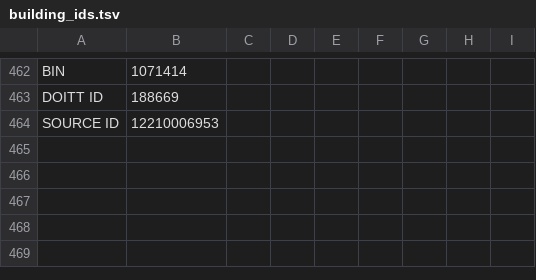
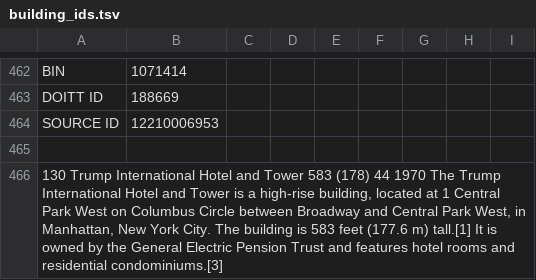
Before and after one commit to roop-pal/nyc-visual-building-annotator, a TSV file: building_ids.tsv, drawn as a sheet; only a part is shown, gaps mark what is left out; the diff names each change by its address in the sheet, - before the commit and + after, or states it on an @@ line.

Commit message:
Update building_ids.tsv

```diff
--- a/building_ids.tsv
+++ b/building_ids.tsv
+row 465: (empty)
+row 466: 130 Trump International Hotel and Tower 583 (178) 44 1970 The Trump International Hotel and Tower is a high-rise building, located at 1 Central Park West on Columbus Circle between Broadway and Central Park West, in Manhattan, New York City. The building is 583 feet (177.6 m) tall.[1] It is owned by the General Electric Pension Trust and features hotel rooms and residential condominiums.[3]
```
